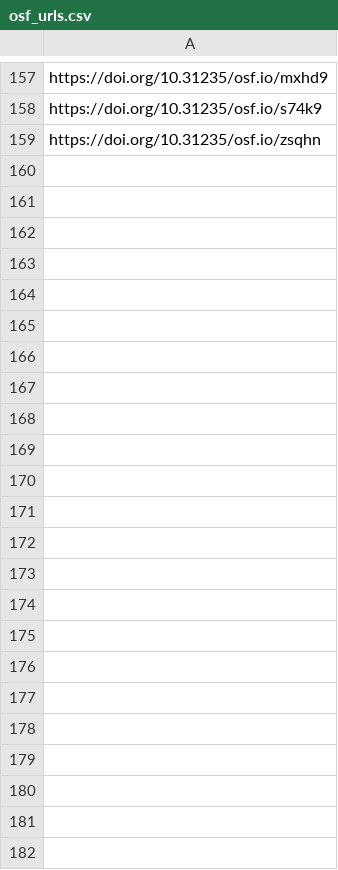
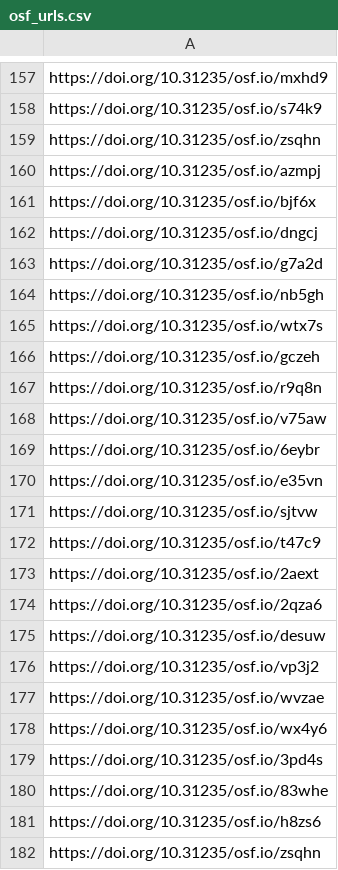
Before and after one commit to sumtxt/picnic_preprints, a CSV file: memory/osf_urls.csv, drawn as a sheet; only a part is shown, gaps mark what is left out; the diff names each change by its address in the sheet, - before the commit and + after, or states it on an @@ line.

```diff
--- a/memory/osf_urls.csv
+++ b/memory/osf_urls.csv
+row 160: https://doi.org/10.31235/osf.io/azmpj
+row 161: https://doi.org/10.31235/osf.io/bjf6x
+row 162: https://doi.org/10.31235/osf.io/dngcj
+row 163: https://doi.org/10.31235/osf.io/g7a2d
+row 164: https://doi.org/10.31235/osf.io/nb5gh
+row 165: https://doi.org/10.31235/osf.io/wtx7s
+row 166: https://doi.org/10.31235/osf.io/gczeh
+row 167: https://doi.org/10.31235/osf.io/r9q8n
+row 168: https://doi.org/10.31235/osf.io/v75aw
+row 169: https://doi.org/10.31235/osf.io/6eybr
+row 170: https://doi.org/10.31235/osf.io/e35vn
+row 171: https://doi.org/10.31235/osf.io/sjtvw
+row 172: https://doi.org/10.31235/osf.io/t47c9
+row 173: https://doi.org/10.31235/osf.io/2aext
+row 174: https://doi.org/10.31235/osf.io/2qza6
+row 175: https://doi.org/10.31235/osf.io/desuw
+row 176: https://doi.org/10.31235/osf.io/vp3j2
+row 177: https://doi.org/10.31235/osf.io/wvzae
+row 178: https://doi.org/10.31235/osf.io/wx4y6
+row 179: https://doi.org/10.31235/osf.io/3pd4s
+row 180: https://doi.org/10.31235/osf.io/83whe
+row 181: https://doi.org/10.31235/osf.io/h8zs6
+row 182: https://doi.org/10.31235/osf.io/zsqhn
```
Also changed, not shown: 1 other file.
